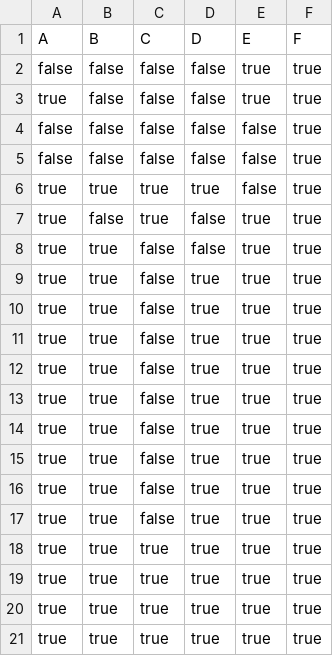
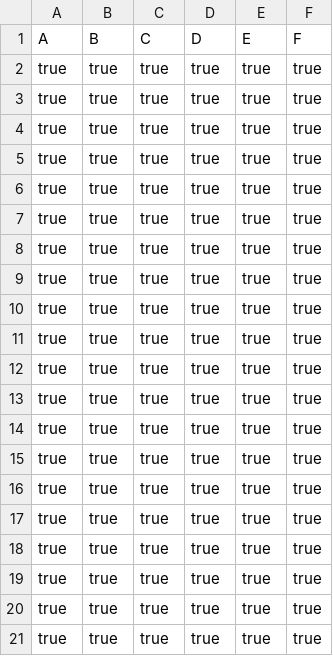
Before and after one commit to T-Atlas/EBU6304_G058_flight, a CSV file: src/main/resources/com/app/flight/data/csv/flightSeat/MH8633_2022-05-11.csv, drawn as a sheet; removed rows and columns are numbered as before the commit, all else as after; the diff names each change by its address in the sheet, - before the commit and + after, or states it on an @@ line.

```diff
--- a/src/main/resources/com/app/flight/data/csv/flightSeat/MH8633_2022-05-11.csv
+++ b/src/main/resources/com/app/flight/data/csv/flightSeat/MH8633_2022-05-11.csv
-row 2: false | false | false | false | true | true
-B2 (B): false
+B2 (B): true
-C2 (C): false
+C2 (C): true
-D2 (D): false
+D2 (D): true
-row 4: false | false | false | false | false | true
-row 5: false | false | false | false | false | true
-E3 (E): false
+E3 (E): true
-B4 (B): false
+B4 (B): true
-D4:D5 (D): false
+D4:D5 (D): true
-C5:C14 (C): false
+C5:C14 (C): true
+row 15: true | true | true | true | true | true
+row 16: true | true | true | true | true | true
+row 17: true | true | true | true | true | true
```
Also changed, not shown: src/main/resources/com/app/flight/data/csv/Flight.csv, src/main/resources/com/app/flight/data/csv/flightSeat/MU1122_2022-05-11.csv, 30 other files.
